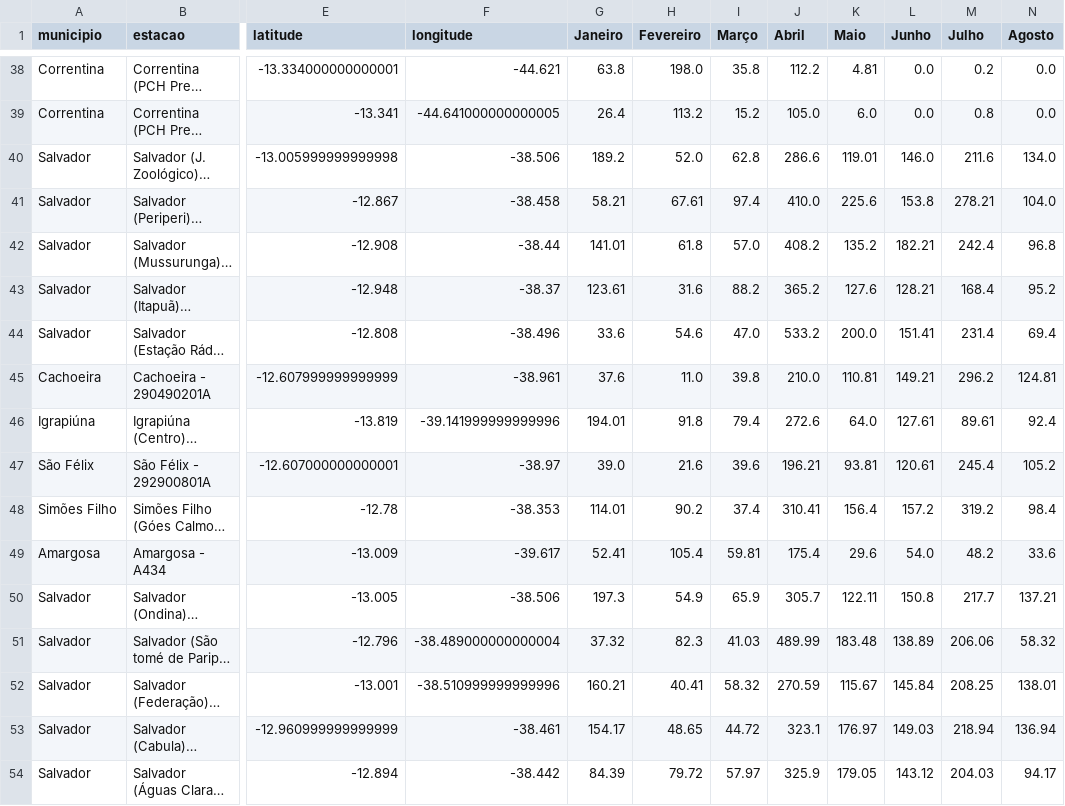
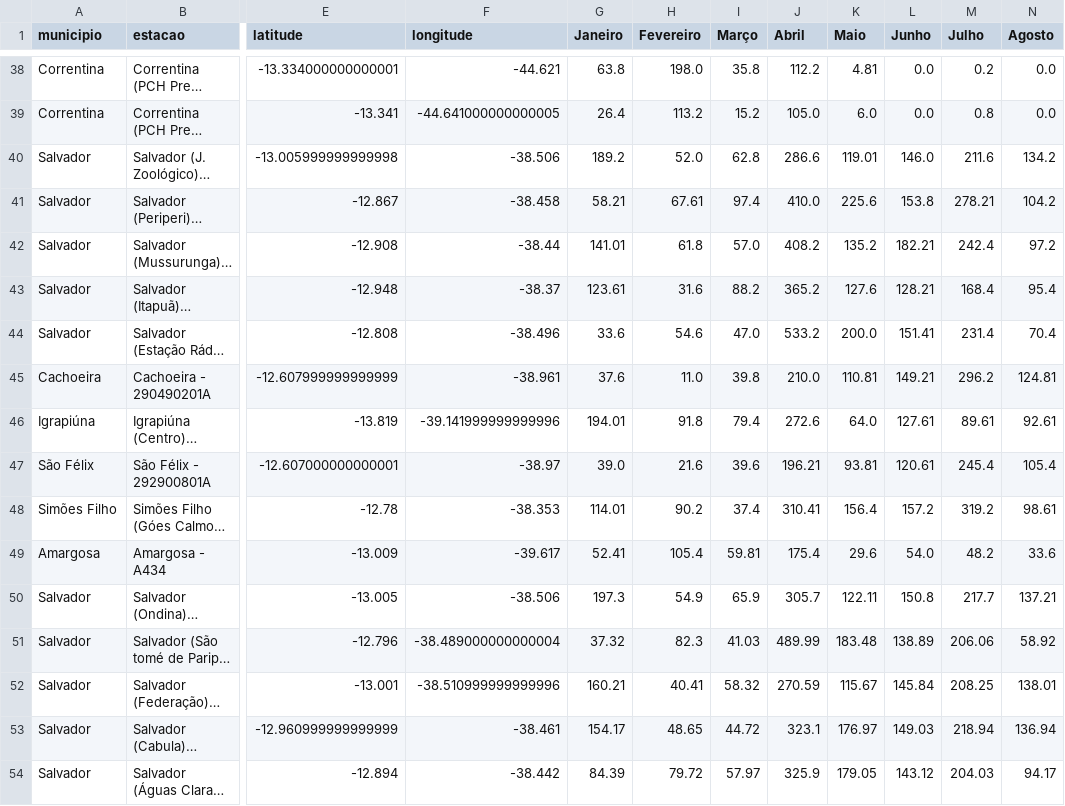
Before and after one commit to SantiagoAmaral/monitoramento1, a CSV file: dados/mensal/2021.csv, drawn as a sheet; only a part is shown, gaps mark what is left out; long unchanged cells end in …; the diff covers the shown part only; the diff names each change by its address in the sheet, - before the commit and + after, or states it on an @@ line.

Commit message:
Add files via upload

```diff
--- a/dados/mensal/2021.csv
+++ b/dados/mensal/2021.csv
-N40 (Agosto): 134.0
+N40 (Agosto): 134.2
-N41 (Agosto): 104.0
+N41 (Agosto): 104.2
-N42 (Agosto): 96.8
+N42 (Agosto): 97.2
-N43 (Agosto): 95.2
+N43 (Agosto): 95.4
-N44 (Agosto): 69.4
+N44 (Agosto): 70.4
-N46 (Agosto): 92.4
+N46 (Agosto): 92.61
-N47 (Agosto): 105.2
+N47 (Agosto): 105.4
-N48 (Agosto): 98.4
+N48 (Agosto): 98.61
-N51 (Agosto): 58.32
+N51 (Agosto): 58.92
```
Also changed, not shown: 1 removed row and 45 edited cells elsewhere in this file.
